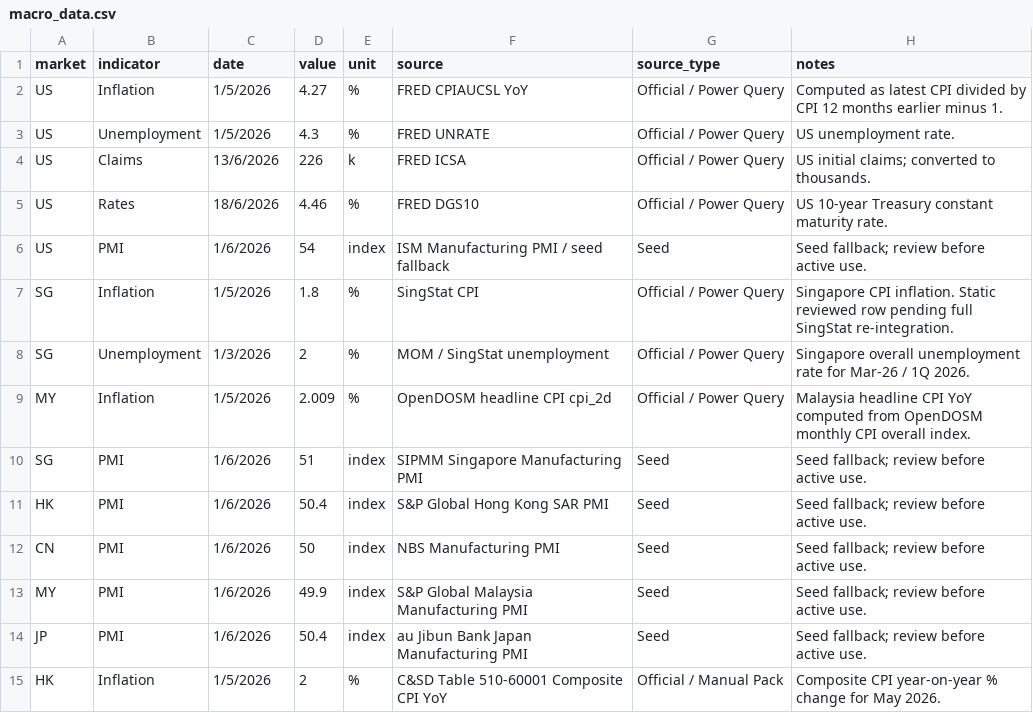
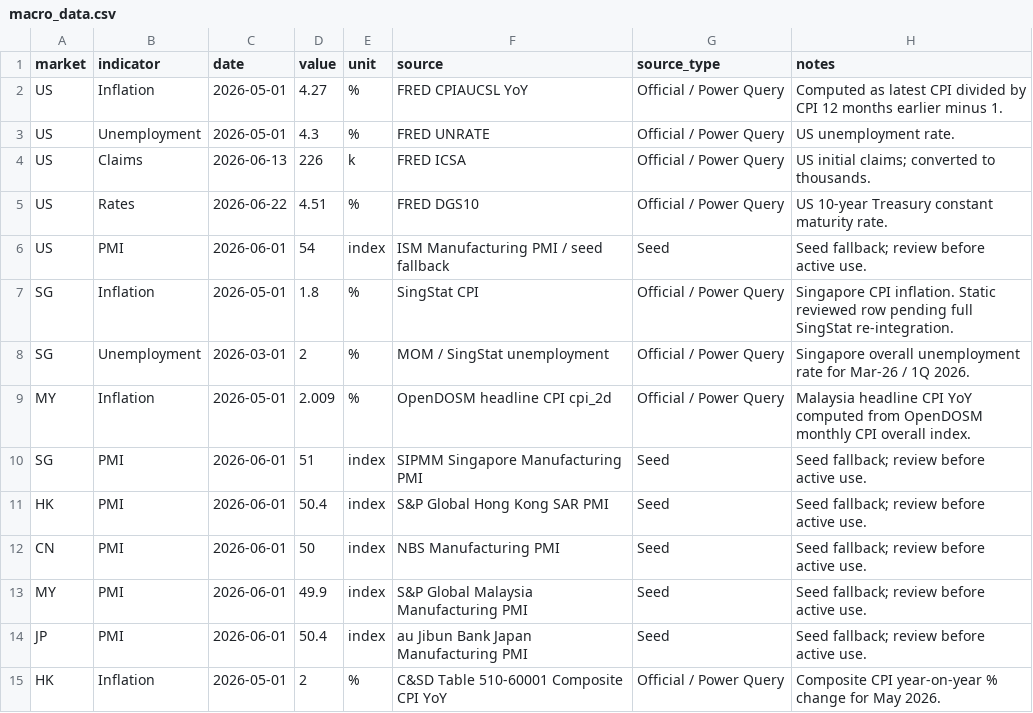
Before and after one commit to phankf-star/sg-tactical-wealth-allocator, a CSV file: macro_pack_latest/macro_data.csv, drawn as a sheet.

Commit message:
Update macro_data.csv

```diff
--- a/macro_pack_latest/macro_data.csv
+++ b/macro_pack_latest/macro_data.csv
@@ -1,15 +1,15 @@
 market,indicator,date,value,unit,source,source_type,notes
-US,Inflation,1/5/2026,4.27,%,FRED CPIAUCSL YoY,Official / Power Query,Computed as latest CPI divided by CPI 12 months earlier minus 1.
-US,Unemployment,1/5/2026,4.3,%,FRED UNRATE,Official / Power Query,US unemployment rate.
-US,Claims,13/6/2026,226,k,FRED ICSA,Official / Power Query,US initial claims; converted to thousands.
-US,Rates,18/6/2026,4.46,%,FRED DGS10,Official / Power Query,US 10-year Treasury constant maturity rate.
-US,PMI,1/6/2026,54,index,ISM Manufacturing PMI / seed fallback,Seed,Seed fallback; review before active use.
-SG,Inflation,1/5/2026,1.8,%,SingStat CPI,Official / Power Query,Singapore CPI inflation. Static reviewed row pending full SingStat re-integration.
-SG,Unemployment,1/3/2026,2,%,MOM / SingStat unemployment,Official / Power Query,Singapore overall unemployment rate for Mar-26 / 1Q 2026.
-MY,Inflation,1/5/2026,2.009,%,OpenDOSM headline CPI cpi_2d,Official / Power Query,Malaysia headline CPI YoY computed from OpenDOSM monthly CPI overall index.
-SG,PMI,1/6/2026,51,index,SIPMM Singapore Manufacturing PMI,Seed,Seed fallback; review before active use.
-HK,PMI,1/6/2026,50.4,index,S&P Global Hong Kong SAR PMI,Seed,Seed fallback; review before active use.
-CN,PMI,1/6/2026,50,index,NBS Manufacturing PMI,Seed,Seed fallback; review before active use.
-MY,PMI,1/6/2026,49.9,index,S&P Global Malaysia Manufacturing PMI,Seed,Seed fallback; review before active use.
-JP,PMI,1/6/2026,50.4,index,au Jibun Bank Japan Manufacturing PMI,Seed,Seed fallback; review before active use.
-HK,Inflation,1/5/2026,2,%,C&SD Table 510-60001 Composite CPI YoY,Official / Manual Pack,Composite CPI year-on-year % change for May 2026.
+US,Inflation,2026-05-01,4.27,%,FRED CPIAUCSL YoY,Official / Power Query,Computed as latest CPI divided by CPI 12 months earlier minus 1.
+US,Unemployment,2026-05-01,4.3,%,FRED UNRATE,Official / Power Query,US unemployment rate.
+US,Claims,2026-06-13,226,k,FRED ICSA,Official / Power Query,US initial claims; converted to thousands.
+US,Rates,2026-06-22,4.51,%,FRED DGS10,Official / Power Query,US 10-year Treasury constant maturity rate.
+US,PMI,2026-06-01,54,index,ISM Manufacturing PMI / seed fallback,Seed,Seed fallback; review before active use.
+SG,Inflation,2026-05-01,1.8,%,SingStat CPI,Official / Power Query,Singapore CPI inflation. Static reviewed row pending full SingStat re-integration.
+SG,Unemployment,2026-03-01,2,%,MOM / SingStat unemployment,Official / Power Query,Singapore overall unemployment rate for Mar-26 / 1Q 2026.
+MY,Inflation,2026-05-01,2.009,%,OpenDOSM headline CPI cpi_2d,Official / Power Query,Malaysia headline CPI YoY computed from OpenDOSM monthly CPI overall index.
+SG,PMI,2026-06-01,51,index,SIPMM Singapore Manufacturing PMI,Seed,Seed fallback; review before active use.
+HK,PMI,2026-06-01,50.4,index,S&P Global Hong Kong SAR PMI,Seed,Seed fallback; review before active use.
+CN,PMI,2026-06-01,50,index,NBS Manufacturing PMI,Seed,Seed fallback; review before active use.
+MY,PMI,2026-06-01,49.9,index,S&P Global Malaysia Manufacturing PMI,Seed,Seed fallback; review before active use.
+JP,PMI,2026-06-01,50.4,index,au Jibun Bank Japan Manufacturing PMI,Seed,Seed fallback; review before active use.
+HK,Inflation,2026-05-01,2,%,C&SD Table 510-60001 Composite CPI YoY,Official / Power Query,Composite CPI year-on-year % change for May 2026.
```
